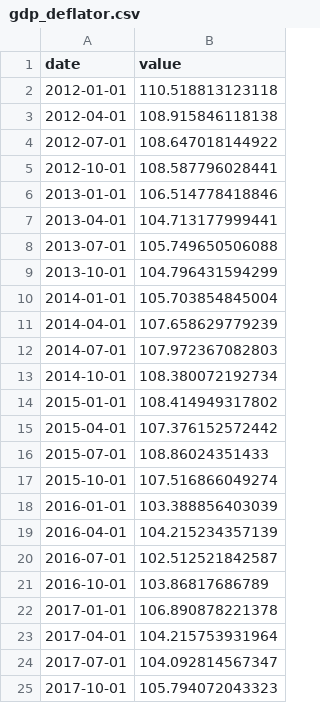
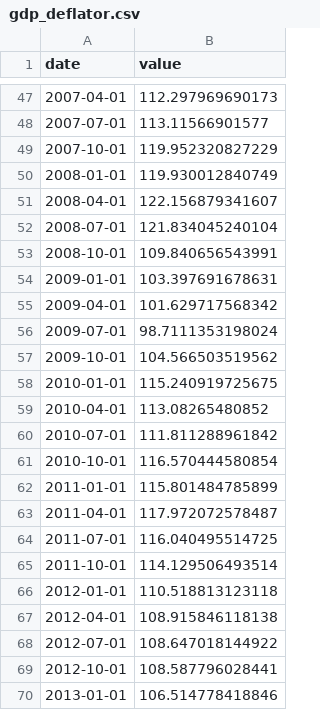
Before and after one commit to kassandra-ru/model, a CSV file: 2018-09-27/data_snapshot/gdp_deflator.csv, drawn as a sheet; only a part is shown, gaps mark what is left out; the shorter side is filled out with more unchanged rows; the diff covers the shown part only.

Commit message:
full deflator dataset

```diff
--- a/2018-09-27/data_snapshot/gdp_deflator.csv
+++ b/2018-09-27/data_snapshot/gdp_deflator.csv
@@ -2 +47,20 @@ date,value
+2007-04-01,112.297969690173
+2007-07-01,113.11566901577
+2007-10-01,119.952320827229
+2008-01-01,119.930012840749
+2008-04-01,122.156879341607
+2008-07-01,121.834045240104
+2008-10-01,109.840656543991
+2009-01-01,103.397691678631
+2009-04-01,101.629717568342
+2009-07-01,98.7111353198024
+2009-10-01,104.566503519562
+2010-01-01,115.240919725675
+2010-04-01,113.08265480852
+2010-07-01,111.811288961842
+2010-10-01,116.570444580854
+2011-01-01,115.801484785899
+2011-04-01,117.972072578487
+2011-07-01,116.040495514725
+2011-10-01,114.129506493514
 2012-01-01,110.518813123118
```
Also changed, not shown: 45 added rows elsewhere in this file, 1 other file.
